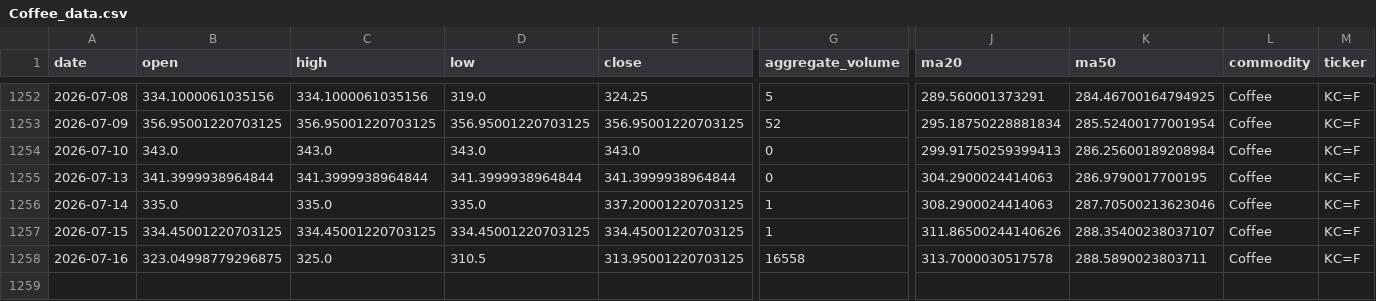
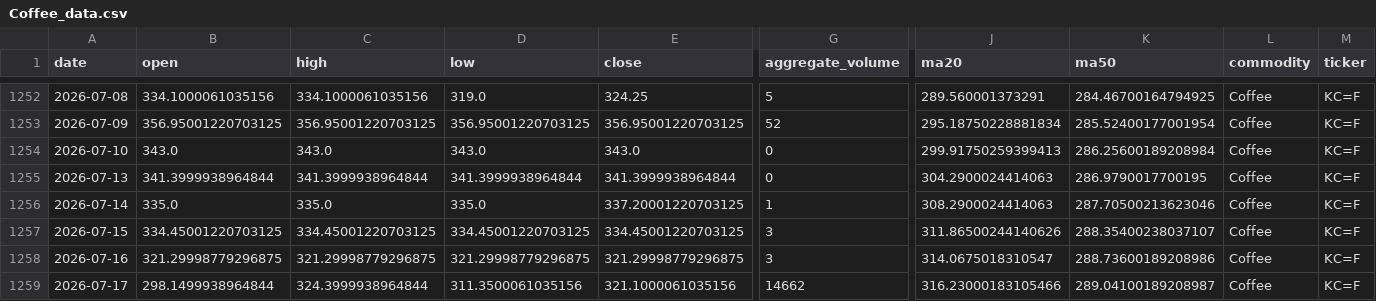
Before and after one commit to jjch1986/price-chart-site, a CSV file: data/Coffee_data.csv, drawn as a sheet; only a part is shown, gaps mark what is left out; rows hold the shown columns only; the diff names each change by its address in the sheet, - before the commit and + after, or states it on an @@ line.

```diff
--- a/data/Coffee_data.csv
+++ b/data/Coffee_data.csv
-G1257 (aggregate_volume): 1
+G1257 (aggregate_volume): 3
-B1258 (open): 323.04998779296875
+B1258 (open): 321.29998779296875
-C1258 (high): 325.0
+C1258 (high): 321.29998779296875
-D1258 (low): 310.5
+D1258 (low): 321.29998779296875
-E1258 (close): 313.95001220703125
+E1258 (close): 321.29998779296875
-G1258 (aggregate_volume): 16558
+G1258 (aggregate_volume): 3
-J1258 (ma20): 313.7000030517578
+J1258 (ma20): 314.0675018310547
-K1258 (ma50): 288.5890023803711
+K1258 (ma50): 288.73600189208986
+row 1259: 2026-07-17 | 298.1499938964844 | 324.3999938964844 | 311.3500061035156 | 321.1000061035156 | 14662 | 316.23000183105466 | 289.04100189208987 | Coffee | KC=F
```
Also changed, not shown: data/Copper_data.csv, data/FeederCattle_data.csv, 21 other files.
